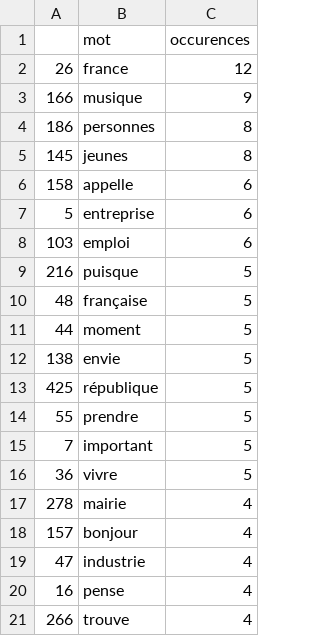
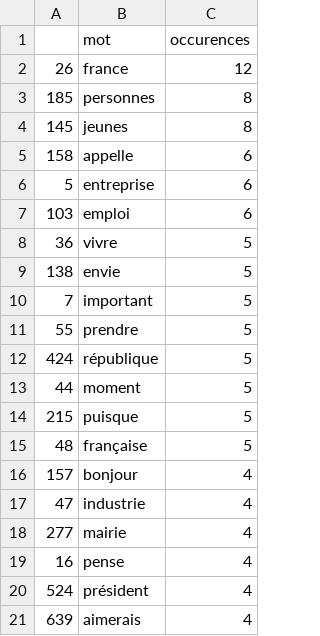
Before and after one commit to centre810/810s01_public_version, a CSV file: data_output/wordCloud-csv/mot_fev22-macron.csv, drawn as a sheet.

Commit message:
Filtrage de "musique" dans les wordcloud

```diff
--- a/data_output/wordCloud-csv/mot_fev22-macron.csv
+++ b/data_output/wordCloud-csv/mot_fev22-macron.csv
@@ -2,4 +2,3 @@
 26,france,12
-166,musique,9
-186,personnes,8
+185,personnes,8
 145,jeunes,8
@@ -8,14 +7,15 @@
 103,emploi,6
-216,puisque,5
+36,vivre,5
+138,envie,5
+7,important,5
+55,prendre,5
+424,république,5
+44,moment,5
+215,puisque,5
 48,française,5
-44,moment,5
-138,envie,5
-425,république,5
-55,prendre,5
-7,important,5
-36,vivre,5
-278,mairie,4
 157,bonjour,4
 47,industrie,4
+277,mairie,4
 16,pense,4
-266,trouve,4
+524,président,4
+639,aimerais,4
```
Also changed, not shown: data_output/wordCloud-csv/mot_fev22-jadot.csv, data_output/wordCloud-csv/mot_fev22-lassalle.csv, 12 other files.
